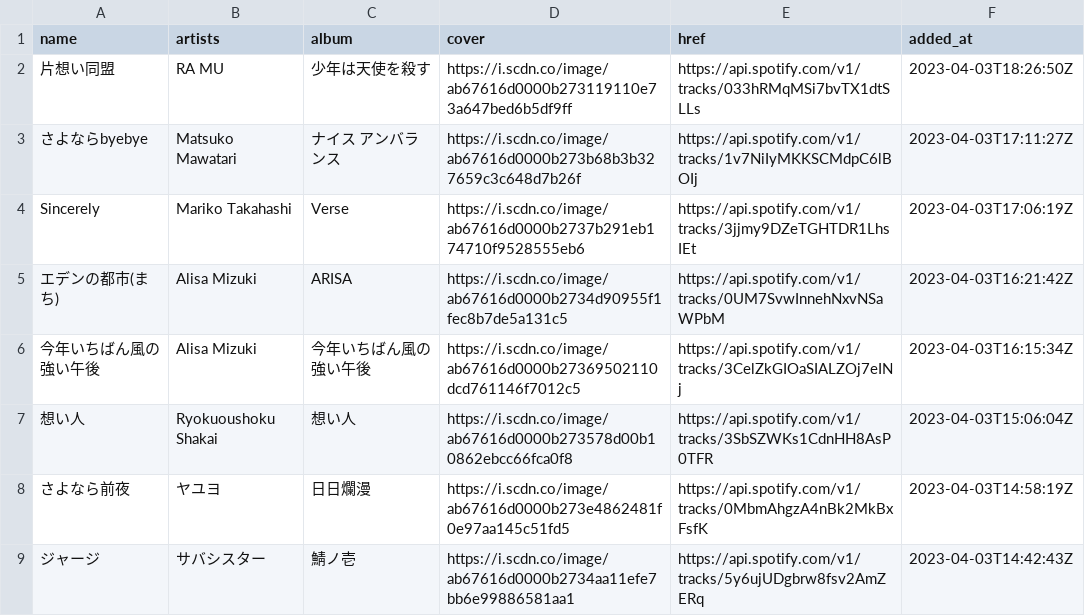
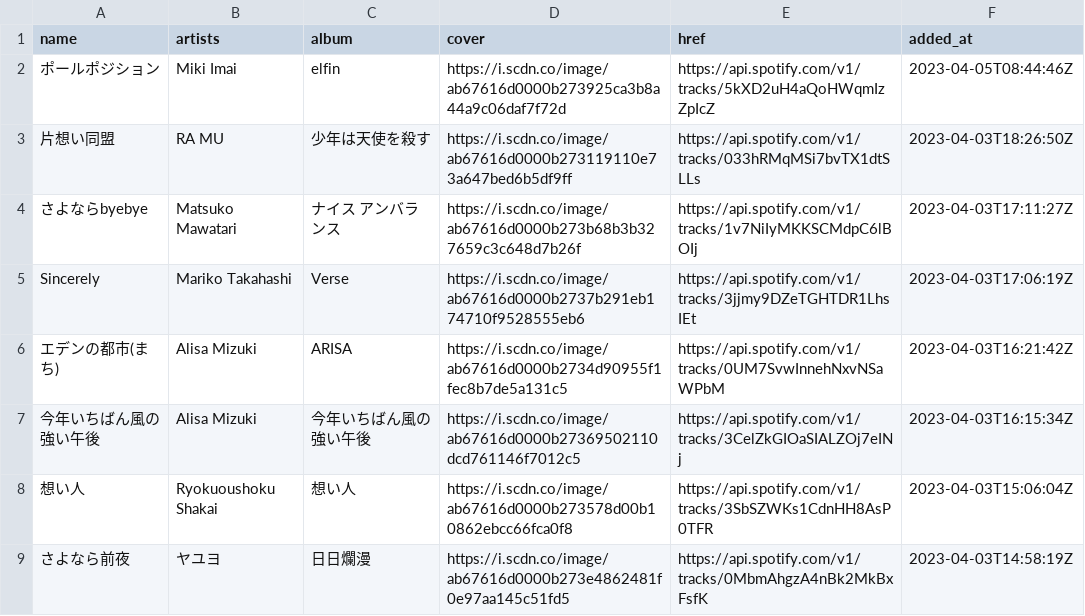
Before and after one commit to nyok/MySpotifyLikedSongs, a TSV file: LikedSongs/LikedSongs.tsv, drawn as a sheet; only a part is shown; the shorter side is filled out with more unchanged rows.

Commit message:
New songs (Automatic update)

```diff
--- a/LikedSongs/LikedSongs.tsv
+++ b/LikedSongs/LikedSongs.tsv
@@ -1,2 +1,3 @@
 name	artists	album	cover	href	added_at
+ポールポジション	Miki Imai	elfin	https://i.scdn.co/image/ab67616d0000b273925ca3b8a44a9c06daf7f72d	https://api.spotify.com/v1/tracks/5kXD2uH4aQoHWqmIzZpIcZ	2023-04-05T08:44:46Z
 片想い同盟	RA MU	少年は天使を殺す	https://i.scdn.co/image/ab67616d0000b273119110e73a647bed6b5df9ff	https://api.spotify.com/v1/tracks/033hRMqMSi7bvTX1dtSLLs	2023-04-03T18:26:50Z
```
